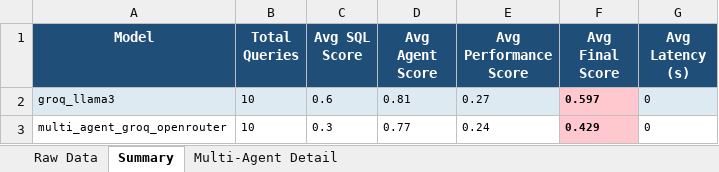
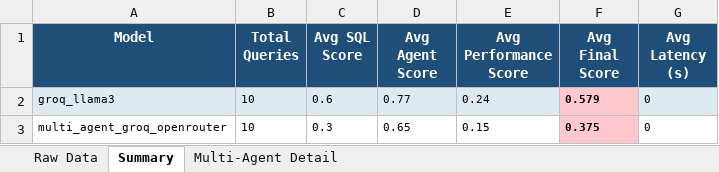
Before and after one commit to TakPrince/agent-eval-framework, an Excel workbook: evals/reports/benchmark.xlsx, sheet Summary, drawn as a sheet; values as stored, in another font and other column widths than the file's, no borders; the diff names each change by its address in the sheet, - before the commit and + after, or states it on an @@ line.

```diff
--- a/evals/reports/benchmark.xlsx (sheet Summary)
+++ b/evals/reports/benchmark.xlsx (sheet Summary)
-D2 (Avg Agent Score): 0.81
+D2 (Avg Agent Score): 0.77
-E2 (Avg Performance Score): 0.27
+E2 (Avg Performance Score): 0.24
-F2 (Avg Final Score): 0.597
+F2 (Avg Final Score): 0.579
-D3 (Avg Agent Score): 0.77
+D3 (Avg Agent Score): 0.65
-E3 (Avg Performance Score): 0.24
+E3 (Avg Performance Score): 0.15
-F3 (Avg Final Score): 0.429
+F3 (Avg Final Score): 0.375
```
Also changed, not shown: sheet Raw Data, 4 other files.
